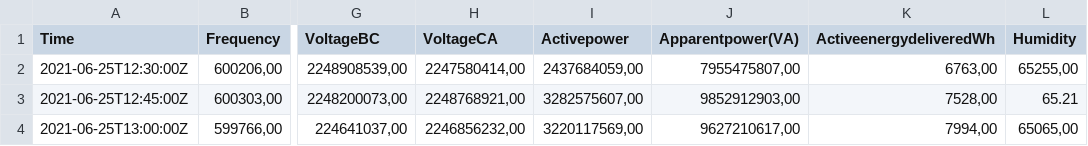
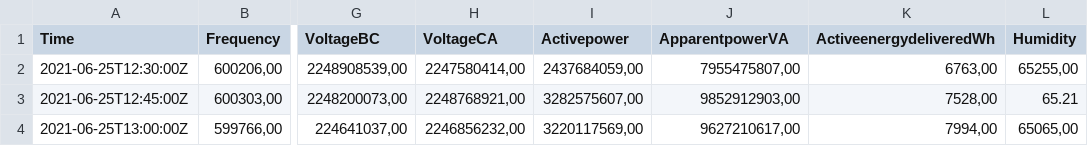
Before and after one commit to lopezk1/kevin, a CSV file: ESTUDIO 2.csv, drawn as a sheet; only a part is shown, gaps mark what is left out; the diff names each change by its address in the sheet, - before the commit and + after, or states it on an @@ line.

Commit message:
Update ESTUDIO 2.csv

```diff
--- a/ESTUDIO 2.csv
+++ b/ESTUDIO 2.csv
-J1: Apparentpower(VA)
+J1: ApparentpowerVA
```
